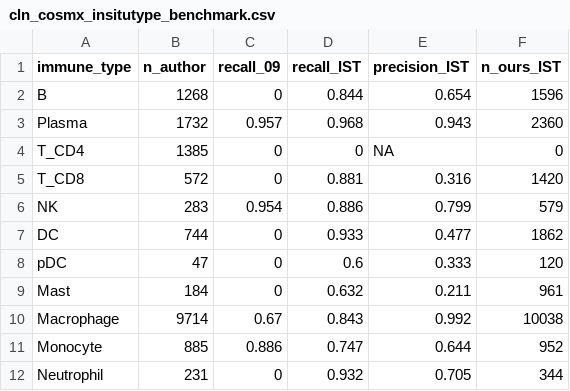
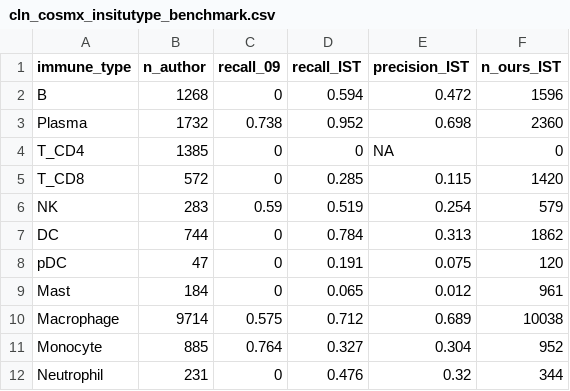
Before and after one commit to danielzak2002/xenium-kidney-spatial, a CSV file: outputs/tables/cln_cosmx_insitutype_benchmark.csv, drawn as a sheet.

```diff
--- a/outputs/tables/cln_cosmx_insitutype_benchmark.csv
+++ b/outputs/tables/cln_cosmx_insitutype_benchmark.csv
@@ -1,12 +1,12 @@
 "immune_type","n_author","recall_09","recall_IST","precision_IST","n_ours_IST"
-"B",1268,0,0.844,0.654,1596
-"Plasma",1732,0.957,0.968,0.943,2360
+"B",1268,0,0.594,0.472,1596
+"Plasma",1732,0.738,0.952,0.698,2360
 "T_CD4",1385,0,0,NA,0
-"T_CD8",572,0,0.881,0.316,1420
-"NK",283,0.954,0.886,0.799,579
-"DC",744,0,0.933,0.477,1862
-"pDC",47,0,0.6,0.333,120
-"Mast",184,0,0.632,0.211,961
-"Macrophage",9714,0.67,0.843,0.992,10038
-"Monocyte",885,0.886,0.747,0.644,952
-"Neutrophil",231,0,0.932,0.705,344
+"T_CD8",572,0,0.285,0.115,1420
+"NK",283,0.59,0.519,0.254,579
+"DC",744,0,0.784,0.313,1862
+"pDC",47,0,0.191,0.075,120
+"Mast",184,0,0.065,0.012,961
+"Macrophage",9714,0.575,0.712,0.689,10038
+"Monocyte",885,0.764,0.327,0.304,952
+"Neutrophil",231,0,0.476,0.32,344
```
Also changed, not shown: 3 other files.
